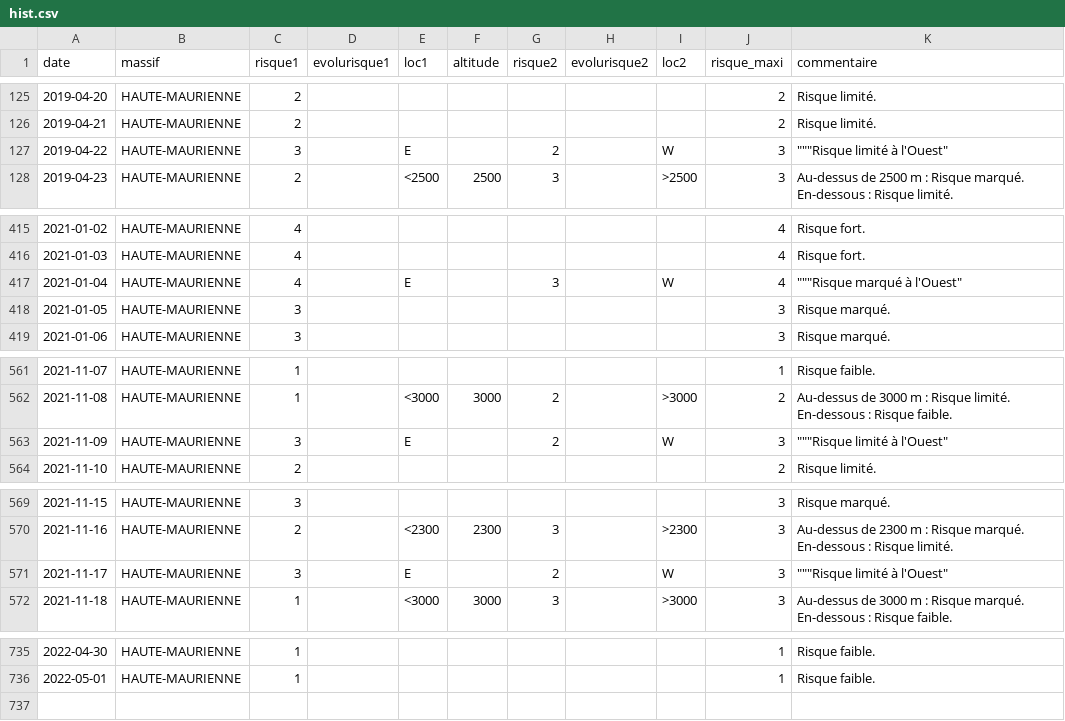
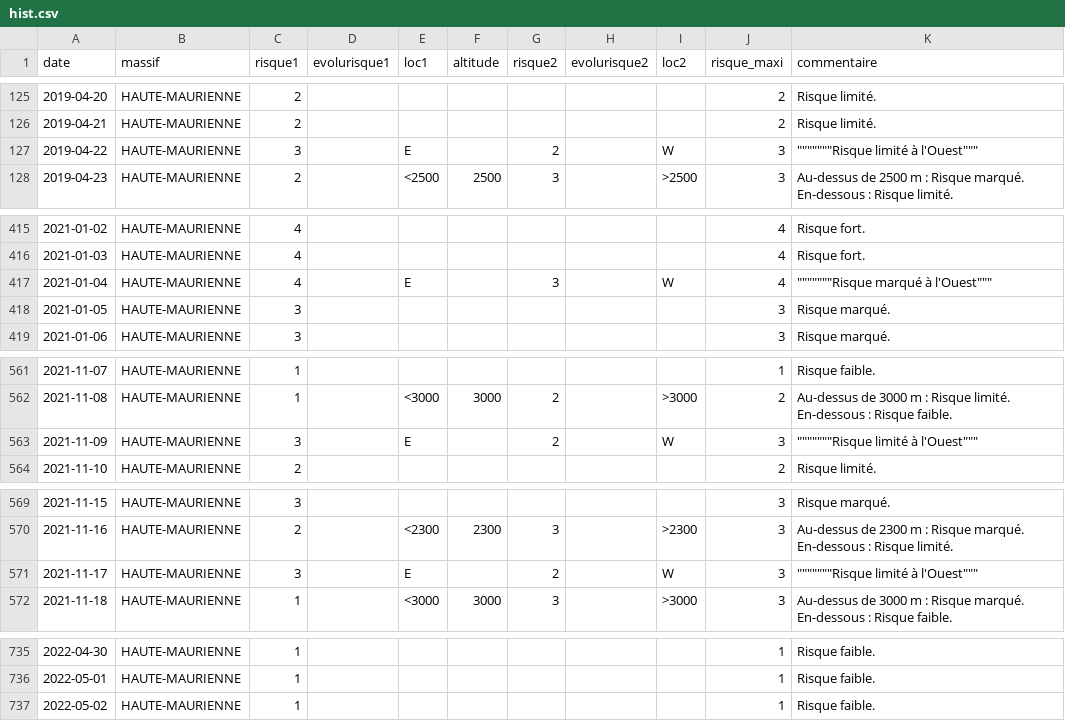
Before and after one commit to qloridant/meteofrance_bra_hist, a CSV file: app/data/HAUTE-MAURIENNE/hist.csv, drawn as a sheet; only a part is shown, gaps mark what is left out.

Commit message:
Daily automatic file update

```diff
--- a/app/data/HAUTE-MAURIENNE/hist.csv
+++ b/app/data/HAUTE-MAURIENNE/hist.csv
@@ -126,3 +126,3 @@ date, massif, risque1, evolurisque1, loc1, altitude, risque2, evolurisque2, loc2
 2019-04-21,HAUTE-MAURIENNE,2,,,,,,,2,Risque limité.
-2019-04-22,HAUTE-MAURIENNE,3,,E,,2,,W,3,"""""""Risque limité à l'Ouest"""
+2019-04-22,HAUTE-MAURIENNE,3,,E,,2,,W,3,"""""""""""""""Risque limité à l'Ouest"""""""
 2019-04-23,HAUTE-MAURIENNE,2,,<2500,2500,3,,>2500,3,Au-dessus de 2500 m : Risque marqué. En-dessous : Risque limité.
@@ -416,3 +416,3 @@ date, massif, risque1, evolurisque1, loc1, altitude, risque2, evolurisque2, loc2
 2021-01-03,HAUTE-MAURIENNE,4,,,,,,,4,Risque fort.
-2021-01-04,HAUTE-MAURIENNE,4,,E,,3,,W,4,"""""""Risque marqué à l'Ouest"""
+2021-01-04,HAUTE-MAURIENNE,4,,E,,3,,W,4,"""""""""""""""Risque marqué à l'Ouest"""""""
 2021-01-05,HAUTE-MAURIENNE,3,,,,,,,3,Risque marqué.
@@ -562,3 +562,3 @@ date, massif, risque1, evolurisque1, loc1, altitude, risque2, evolurisque2, loc2
 2021-11-08,HAUTE-MAURIENNE,1,,<3000,3000,2,,>3000,2,Au-dessus de 3000 m : Risque limité. En-dessous : Risque faible.
-2021-11-09,HAUTE-MAURIENNE,3,,E,,2,,W,3,"""""""Risque limité à l'Ouest"""
+2021-11-09,HAUTE-MAURIENNE,3,,E,,2,,W,3,"""""""""""""""Risque limité à l'Ouest"""""""
 2021-11-10,HAUTE-MAURIENNE,2,,,,,,,2,Risque limité.
@@ -570,3 +570,3 @@ date, massif, risque1, evolurisque1, loc1, altitude, risque2, evolurisque2, loc2
 2021-11-16,HAUTE-MAURIENNE,2,,<2300,2300,3,,>2300,3,Au-dessus de 2300 m : Risque marqué. En-dessous : Risque limité.
-2021-11-17,HAUTE-MAURIENNE,3,,E,,2,,W,3,"""""""Risque limité à l'Ouest"""
+2021-11-17,HAUTE-MAURIENNE,3,,E,,2,,W,3,"""""""""""""""Risque limité à l'Ouest"""""""
 2021-11-18,HAUTE-MAURIENNE,1,,<3000,3000,3,,>3000,3,Au-dessus de 3000 m : Risque marqué. En-dessous : Risque faible.
@@ -736 +736,2 @@ date, massif, risque1, evolurisque1, loc1, altitude, risque2, evolurisque2, loc2
 2022-05-01,HAUTE-MAURIENNE,1,,,,,,,1,Risque faible.
+2022-05-02,HAUTE-MAURIENNE,1,,,,,,,1,Risque faible.
```
